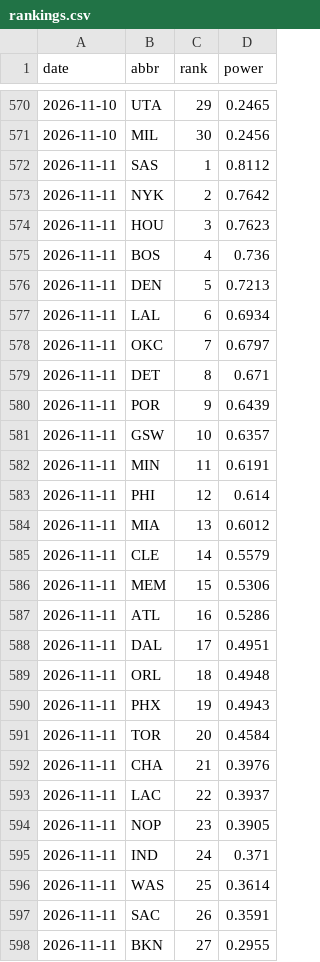
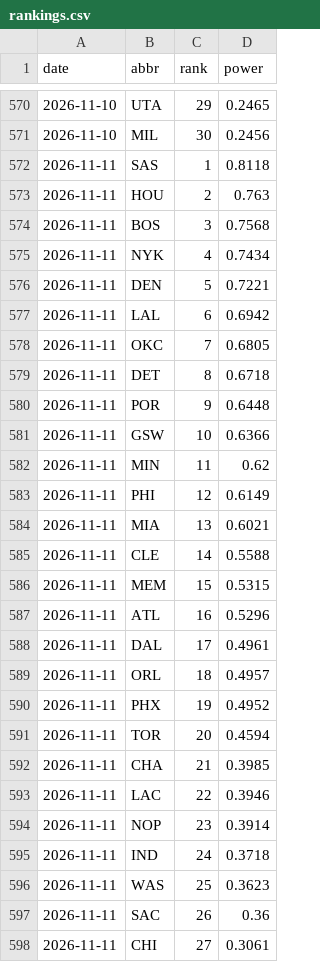
Before and after one commit to eseto9/NBA-Model, a CSV file: log/rankings.csv, drawn as a sheet; only a part is shown, gaps mark what is left out; the diff covers the shown part only.

```diff
--- a/log/rankings.csv
+++ b/log/rankings.csv
@@ -571,28 +571,28 @@ date,abbr,rank,power
 2026-11-10,MIL,30,0.2456
-2026-11-11,SAS,1,0.8112
-2026-11-11,NYK,2,0.7642
-2026-11-11,HOU,3,0.7623
-2026-11-11,BOS,4,0.736
-2026-11-11,DEN,5,0.7213
-2026-11-11,LAL,6,0.6934
-2026-11-11,OKC,7,0.6797
-2026-11-11,DET,8,0.671
-2026-11-11,POR,9,0.6439
-2026-11-11,GSW,10,0.6357
-2026-11-11,MIN,11,0.6191
-2026-11-11,PHI,12,0.614
-2026-11-11,MIA,13,0.6012
-2026-11-11,CLE,14,0.5579
-2026-11-11,MEM,15,0.5306
-2026-11-11,ATL,16,0.5286
-2026-11-11,DAL,17,0.4951
-2026-11-11,ORL,18,0.4948
-2026-11-11,PHX,19,0.4943
-2026-11-11,TOR,20,0.4584
-2026-11-11,CHA,21,0.3976
-2026-11-11,LAC,22,0.3937
-2026-11-11,NOP,23,0.3905
-2026-11-11,IND,24,0.371
-2026-11-11,WAS,25,0.3614
-2026-11-11,SAC,26,0.3591
-2026-11-11,BKN,27,0.2955
+2026-11-11,SAS,1,0.8118
+2026-11-11,HOU,2,0.763
+2026-11-11,BOS,3,0.7568
+2026-11-11,NYK,4,0.7434
+2026-11-11,DEN,5,0.7221
+2026-11-11,LAL,6,0.6942
+2026-11-11,OKC,7,0.6805
+2026-11-11,DET,8,0.6718
+2026-11-11,POR,9,0.6448
+2026-11-11,GSW,10,0.6366
+2026-11-11,MIN,11,0.62
+2026-11-11,PHI,12,0.6149
+2026-11-11,MIA,13,0.6021
+2026-11-11,CLE,14,0.5588
+2026-11-11,MEM,15,0.5315
+2026-11-11,ATL,16,0.5296
+2026-11-11,DAL,17,0.4961
+2026-11-11,ORL,18,0.4957
+2026-11-11,PHX,19,0.4952
+2026-11-11,TOR,20,0.4594
+2026-11-11,CHA,21,0.3985
+2026-11-11,LAC,22,0.3946
+2026-11-11,NOP,23,0.3914
+2026-11-11,IND,24,0.3718
+2026-11-11,WAS,25,0.3623
+2026-11-11,SAC,26,0.36
+2026-11-11,CHI,27,0.3061
```
Also changed, not shown: 6 edited cells elsewhere in this file, log/odds.csv, log/predictions.csv, 16 other files.
